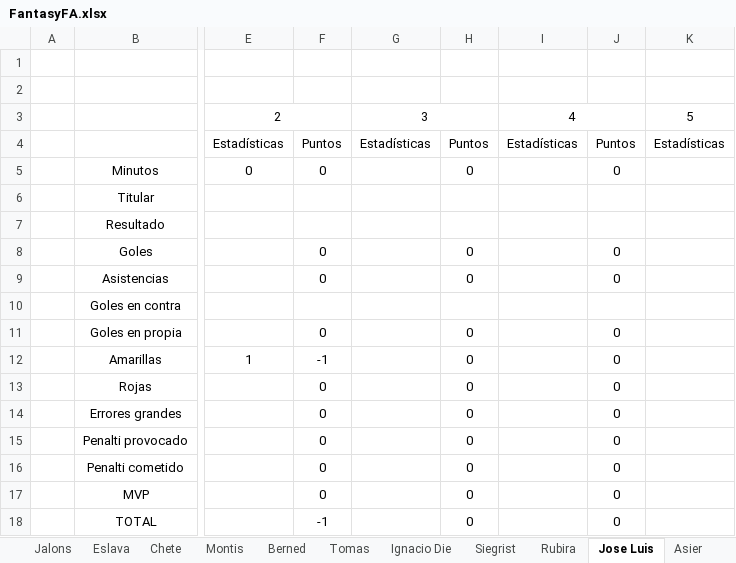
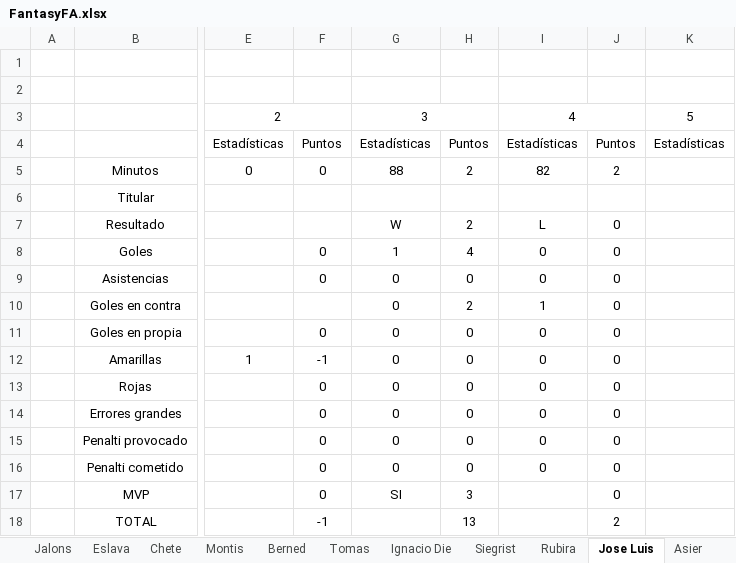
Before and after one commit to Gonzalo-Die/Proyecto-fantasy, an Excel workbook: FantasyFA.xlsx, sheet Jose Luis, drawn as a sheet; only a part is shown, gaps mark what is left out; values as stored, in another font and other column widths than the file's, no borders; the diff names each change by its address in the sheet, - before the commit and + after, or states it on an @@ line.

```diff
--- a/FantasyFA.xlsx (sheet Jose Luis)
+++ b/FantasyFA.xlsx (sheet Jose Luis)
-G5: (empty)
+G5: 88
-H5: 0
+H5: 2
-I5: (empty)
+I5: 82
-J5: 0
+J5: 2
-G7: (empty)
+G7: W
-H7: (empty)
+H7: 2
-I7: (empty)
+I7: L
-J7: (empty)
+J7: 0
-G8: (empty)
+G8: 1
-H8: 0
+H8: 4
-I8:I9: (empty)
+I8:I9: 0
-G9:G16: (empty)
+G9:G16: 0
-H10: (empty)
+H10: 2
-I10: (empty)
+I10: 1
-J10: (empty)
+J10: 0
-I11:I16: (empty)
+I11:I16: 0
-G17: (empty)
+G17: SI
-H17: 0
+H17: 3
-H18: 0
+H18: 13
-J18: 0
+J18: 2
```
Also changed, not shown: sheet Estadisticas, sheet Clasificacion, sheet Siegrist, sheet Hernan, sheet Richter, sheet Juan, 14 more sheets, formulas that keep their value, 16 other files.
